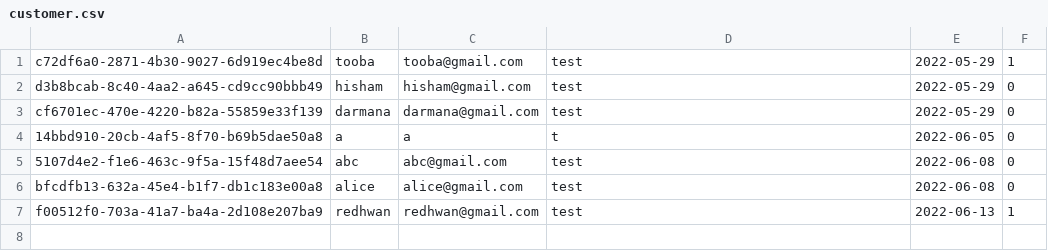
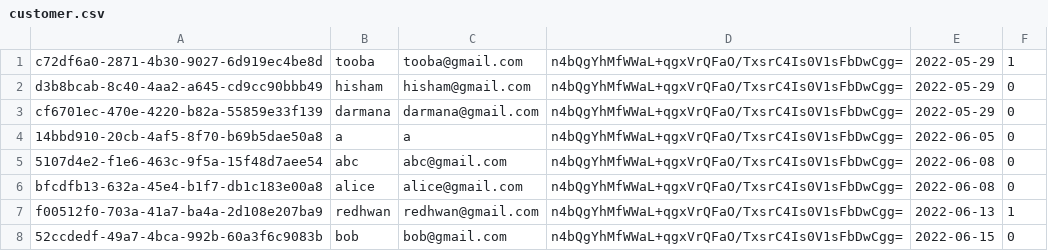
Before and after one commit to Thooba/GroceryProject, a CSV file: src/data/customer.csv, drawn as a sheet.

```diff
--- a/src/data/customer.csv
+++ b/src/data/customer.csv
@@ -1,7 +1,8 @@
-c72df6a0-2871-4b30-9027-6d919ec4be8d,tooba,tooba@gmail.com,test,2022-05-29,1
-d3b8bcab-8c40-4aa2-a645-cd9cc90bbb49,hisham,hisham@gmail.com,test,2022-05-29,0
-cf6701ec-470e-4220-b82a-55859e33f139,darmana,darmana@gmail.com,test,2022-05-29,0
-14bbd910-20cb-4af5-8f70-b69b5dae50a8,a,a,t,2022-06-05,0
-5107d4e2-f1e6-463c-9f5a-15f48d7aee54,abc,abc@gmail.com,test,2022-06-08,0
-bfcdfb13-632a-45e4-b1f7-db1c183e00a8,alice,alice@gmail.com,test,2022-06-08,0
-f00512f0-703a-41a7-ba4a-2d108e207ba9,redhwan,redhwan@gmail.com,test,2022-06-13,1
+c72df6a0-2871-4b30-9027-6d919ec4be8d,tooba,tooba@gmail.com,n4bQgYhMfWWaL+qgxVrQFaO/TxsrC4Is0V1sFbDwCgg=,2022-05-29,1
+d3b8bcab-8c40-4aa2-a645-cd9cc90bbb49,hisham,hisham@gmail.com,n4bQgYhMfWWaL+qgxVrQFaO/TxsrC4Is0V1sFbDwCgg=,2022-05-29,0
+cf6701ec-470e-4220-b82a-55859e33f139,darmana,darmana@gmail.com,n4bQgYhMfWWaL+qgxVrQFaO/TxsrC4Is0V1sFbDwCgg=,2022-05-29,0
+14bbd910-20cb-4af5-8f70-b69b5dae50a8,a,a,n4bQgYhMfWWaL+qgxVrQFaO/TxsrC4Is0V1sFbDwCgg=,2022-06-05,0
+5107d4e2-f1e6-463c-9f5a-15f48d7aee54,abc,abc@gmail.com,n4bQgYhMfWWaL+qgxVrQFaO/TxsrC4Is0V1sFbDwCgg=,2022-06-08,0
+bfcdfb13-632a-45e4-b1f7-db1c183e00a8,alice,alice@gmail.com,n4bQgYhMfWWaL+qgxVrQFaO/TxsrC4Is0V1sFbDwCgg=,2022-06-08,0
+f00512f0-703a-41a7-ba4a-2d108e207ba9,redhwan,redhwan@gmail.com,n4bQgYhMfWWaL+qgxVrQFaO/TxsrC4Is0V1sFbDwCgg=,2022-06-13,1
+52ccdedf-49a7-4bca-992b-60a3f6c9083b,bob,bob@gmail.com,n4bQgYhMfWWaL+qgxVrQFaO/TxsrC4Is0V1sFbDwCgg=,2022-06-15,0
```
Also changed, not shown: src/data/product.csv, 14 other files.
